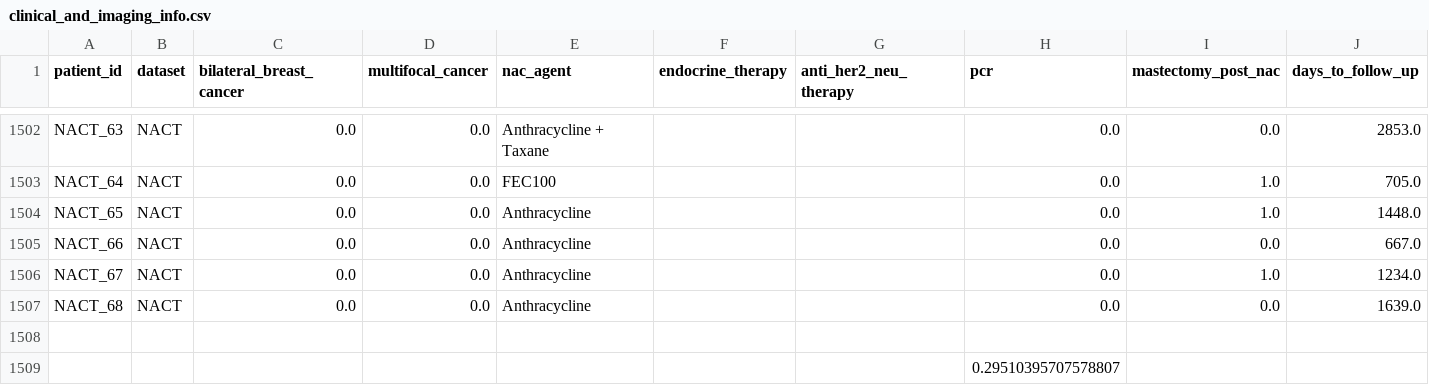
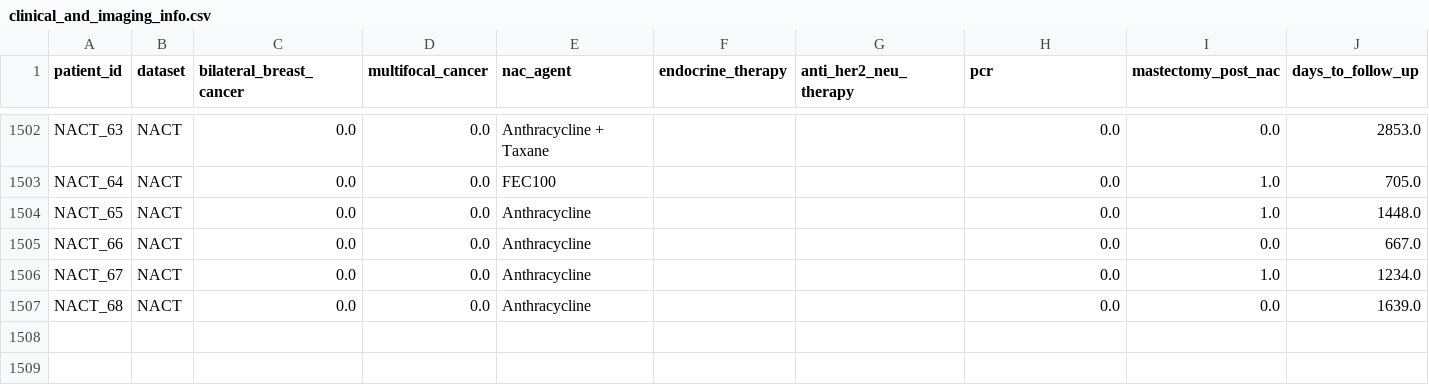
Before and after one commit to tomstoten/LogisticRegressionProject, a CSV file: clinical_and_imaging_info.csv, drawn as a sheet; only a part is shown, gaps mark what is left out; rows hold the shown columns only; the diff names each change by its address in the sheet, - before the commit and + after, or states it on an @@ line.

```diff
--- a/clinical_and_imaging_info.csv
+++ b/clinical_and_imaging_info.csv
-row 1508: (empty)
-row 1509:  |  |  |  |  |  |  | 0.29510395707578807
```
Also changed, not shown: 45 other files.
